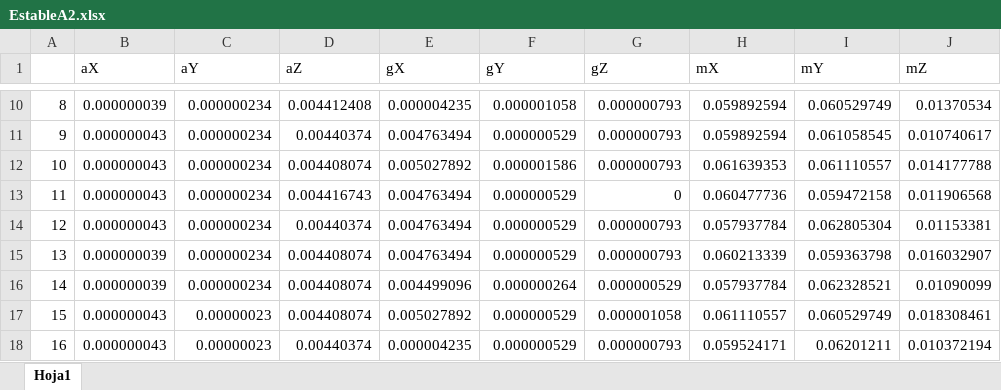
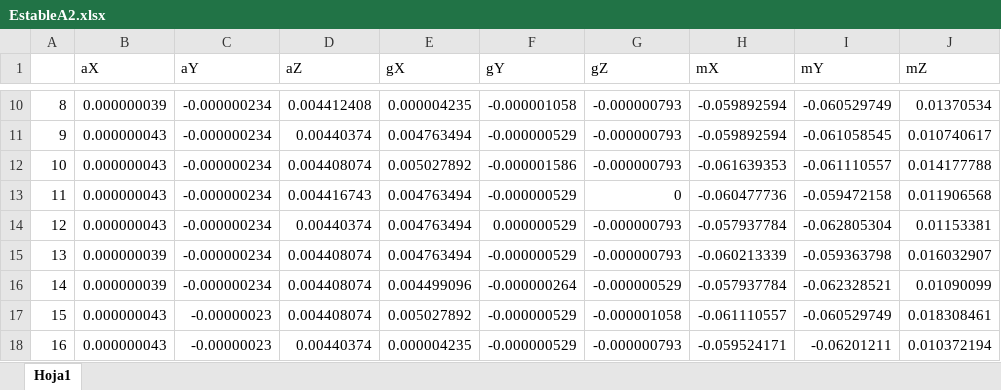
Before and after one commit to ericknaranjo407/inclinate, an Excel workbook: Datos/EstableA2.xlsx, sheet Hoja1, drawn as a sheet; only a part is shown, gaps mark what is left out; values as stored, in another font and other column widths than the file's, no borders; the diff covers the shown part only; the diff names each change by its address in the sheet, - before the commit and + after, or states it on an @@ line.

```diff
--- a/Datos/EstableA2.xlsx (sheet Hoja1)
+++ b/Datos/EstableA2.xlsx (sheet Hoja1)
-C10:C16 (aY): 0.000000234
+C10:C16 (aY): -0.000000234
-F10 (gY): 0.000001058
+F10 (gY): -0.000001058
-G10:G12 (gZ): 0.000000793
+G10:G12 (gZ): -0.000000793
-H10:H11 (mX): 0.059892594
+H10:H11 (mX): -0.059892594
-I10 (mY): 0.060529749
+I10 (mY): -0.060529749
-F11 (gY): 0.000000529
+F11 (gY): -0.000000529
-I11 (mY): 0.061058545
+I11 (mY): -0.061058545
-F12 (gY): 0.000001586
+F12 (gY): -0.000001586
-H12 (mX): 0.061639353
+H12 (mX): -0.061639353
-I12 (mY): 0.061110557
+I12 (mY): -0.061110557
-F13 (gY): 0.000000529
+F13 (gY): -0.000000529
-H13 (mX): 0.060477736
+H13 (mX): -0.060477736
-I13 (mY): 0.059472158
+I13 (mY): -0.059472158
-G14:G15 (gZ): 0.000000793
+G14:G15 (gZ): -0.000000793
-H14 (mX): 0.057937784
+H14 (mX): -0.057937784
-I14 (mY): 0.062805304
+I14 (mY): -0.062805304
-F15 (gY): 0.000000529
+F15 (gY): -0.000000529
-H15 (mX): 0.060213339
+H15 (mX): -0.060213339
-I15 (mY): 0.059363798
+I15 (mY): -0.059363798
-F16 (gY): 0.000000264
+F16 (gY): -0.000000264
-G16 (gZ): 0.000000529
+G16 (gZ): -0.000000529
-H16 (mX): 0.057937784
+H16 (mX): -0.057937784
-I16 (mY): 0.062328521
+I16 (mY): -0.062328521
-C17:C18 (aY): 0.00000023
+C17:C18 (aY): -0.00000023
-F17:F18 (gY): 0.000000529
+F17:F18 (gY): -0.000000529
-G17 (gZ): 0.000001058
+G17 (gZ): -0.000001058
-H17 (mX): 0.061110557
+H17 (mX): -0.061110557
-I17 (mY): 0.060529749
+I17 (mY): -0.060529749
-G18 (gZ): 0.000000793
+G18 (gZ): -0.000000793
-H18 (mX): 0.059524171
+H18 (mX): -0.059524171
-I18 (mY): 0.06201211
+I18 (mY): -0.06201211
```
Also changed, not shown: 1879 edited cells elsewhere in this sheet, Datos/AdelanteA2.xlsx, Datos/AtrasA2.xlsx, 1 other file.
